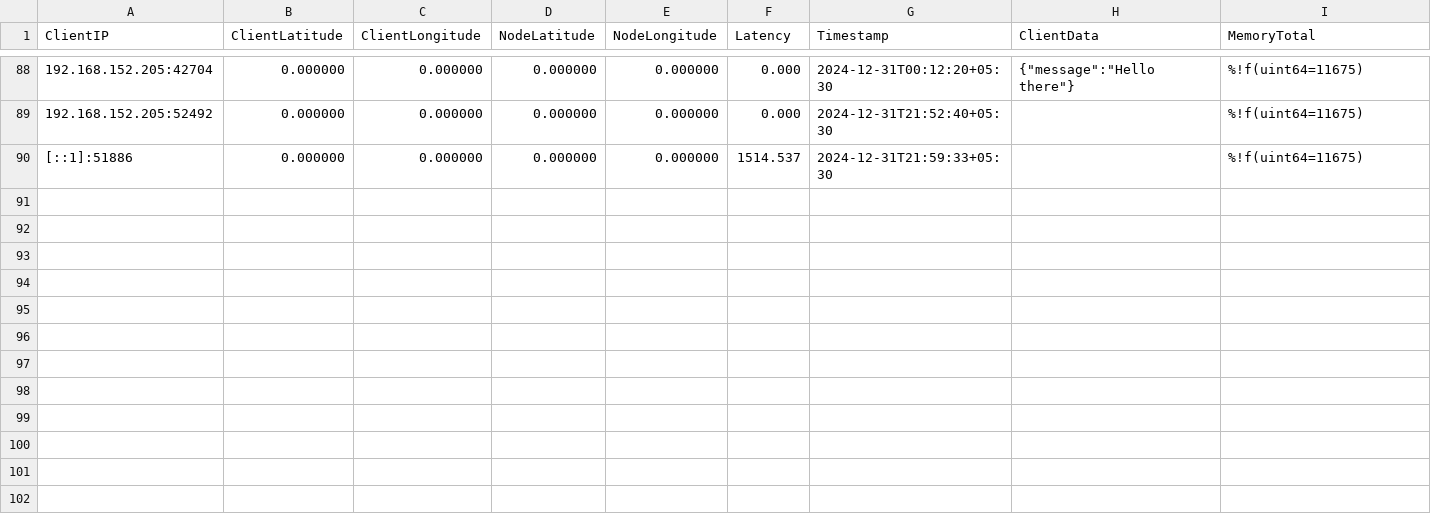
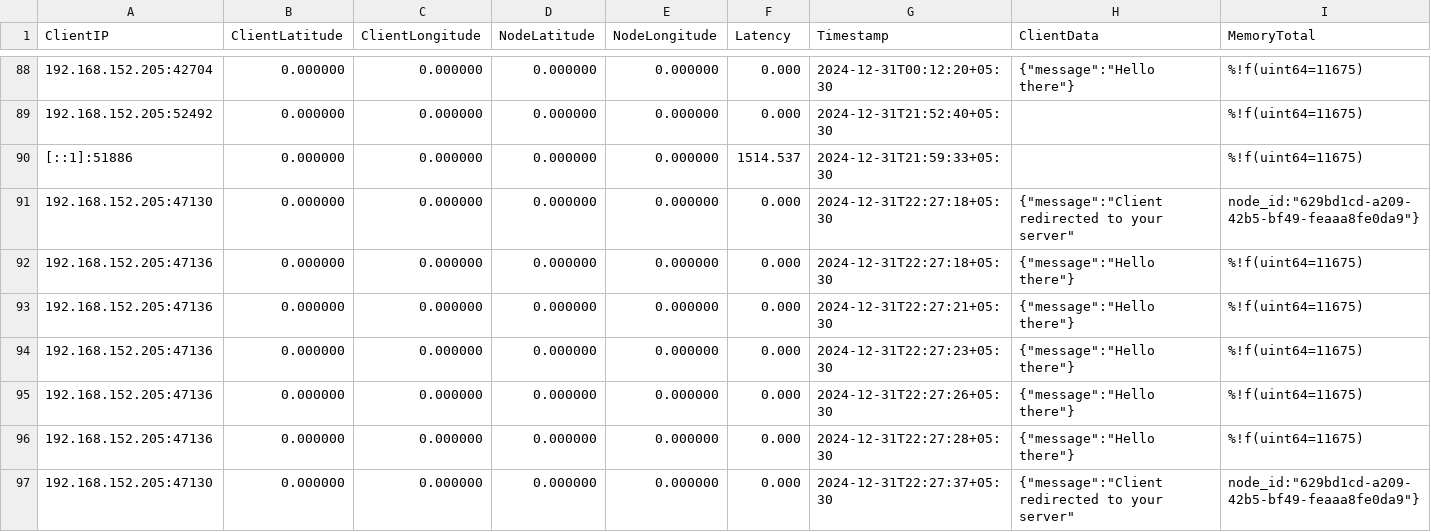
Before and after one commit to CODECZERO/NodePulse, a CSV file: serverNodeData/active_log_ServerNode.csv, drawn as a sheet; only a part is shown, gaps mark what is left out; rows hold the shown columns only; the diff names each change by its address in the sheet, - before the commit and + after, or states it on an @@ line.

```diff
--- a/serverNodeData/active_log_ServerNode.csv
+++ b/serverNodeData/active_log_ServerNode.csv
+row 91: 192.168.152.205:47130 | 0.000000 | 0.000000 | 0.000000 | 0.000000 | 0.000 | 2024-12-31T22:27:18+05:30 | {"message":"Client redirected to your server" | node_id:"629bd1cd-a209-42b5-bf49-feaaa8fe0da9"}
+row 92: 192.168.152.205:47136 | 0.000000 | 0.000000 | 0.000000 | 0.000000 | 0.000 | 2024-12-31T22:27:18+05:30 | {"message":"Hello there"} | %!f(uint64=11675)
+row 93: 192.168.152.205:47136 | 0.000000 | 0.000000 | 0.000000 | 0.000000 | 0.000 | 2024-12-31T22:27:21+05:30 | {"message":"Hello there"} | %!f(uint64=11675)
+row 94: 192.168.152.205:47136 | 0.000000 | 0.000000 | 0.000000 | 0.000000 | 0.000 | 2024-12-31T22:27:23+05:30 | {"message":"Hello there"} | %!f(uint64=11675)
+row 95: 192.168.152.205:47136 | 0.000000 | 0.000000 | 0.000000 | 0.000000 | 0.000 | 2024-12-31T22:27:26+05:30 | {"message":"Hello there"} | %!f(uint64=11675)
+row 96: 192.168.152.205:47136 | 0.000000 | 0.000000 | 0.000000 | 0.000000 | 0.000 | 2024-12-31T22:27:28+05:30 | {"message":"Hello there"} | %!f(uint64=11675)
+row 97: 192.168.152.205:47130 | 0.000000 | 0.000000 | 0.000000 | 0.000000 | 0.000 | 2024-12-31T22:27:37+05:30 | {"message":"Client redirected to your server" | node_id:"629bd1cd-a209-42b5-bf49-feaaa8fe0da9"}
```
Also changed, not shown: active_log_MainServer.csv, passive_log_MainServer.csv, 4 other files.
